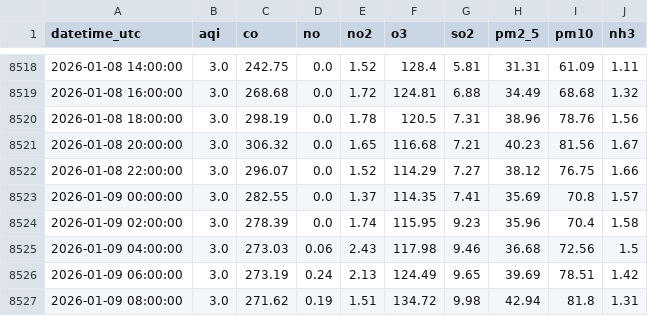
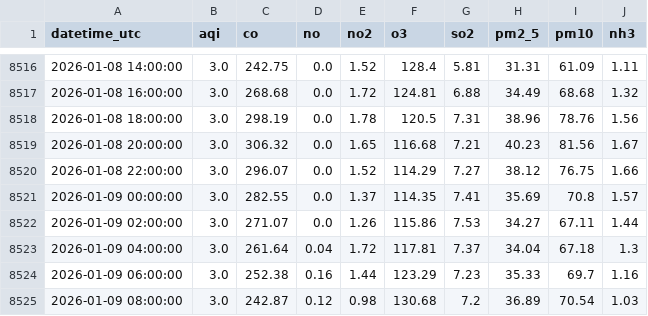
Before and after one commit to savera404/final_pollution_cicd, a CSV file: data/2_years.csv, drawn as a sheet; only a part is shown, gaps mark what is left out; the diff covers the shown part only.

```diff
--- a/data/2_years.csv
+++ b/data/2_years.csv
@@ -8523,5 +8521,5 @@ datetime_utc,aqi,co,no,no2,o3,so2,pm2_5,pm10,nh3
 2026-01-09 00:00:00,3.0,282.55,0.0,1.37,114.35,7.41,35.69,70.8,1.57
-2026-01-09 02:00:00,3.0,278.39,0.0,1.74,115.95,9.23,35.96,70.4,1.58
-2026-01-09 04:00:00,3.0,273.03,0.06,2.43,117.98,9.46,36.68,72.56,1.5
-2026-01-09 06:00:00,3.0,273.19,0.24,2.13,124.49,9.65,39.69,78.51,1.42
-2026-01-09 08:00:00,3.0,271.62,0.19,1.51,134.72,9.98,42.94,81.8,1.31
+2026-01-09 02:00:00,3.0,271.07,0.0,1.26,115.86,7.53,34.27,67.11,1.44
+2026-01-09 04:00:00,3.0,261.64,0.04,1.72,117.81,7.37,34.04,67.18,1.3
+2026-01-09 06:00:00,3.0,252.38,0.16,1.44,123.29,7.23,35.33,69.7,1.16
+2026-01-09 08:00:00,3.0,242.87,0.12,0.98,130.68,7.2,36.89,70.54,1.03
```
Also changed, not shown: 2 added rows, 2 removed rows and 58 edited cells elsewhere in this file.
